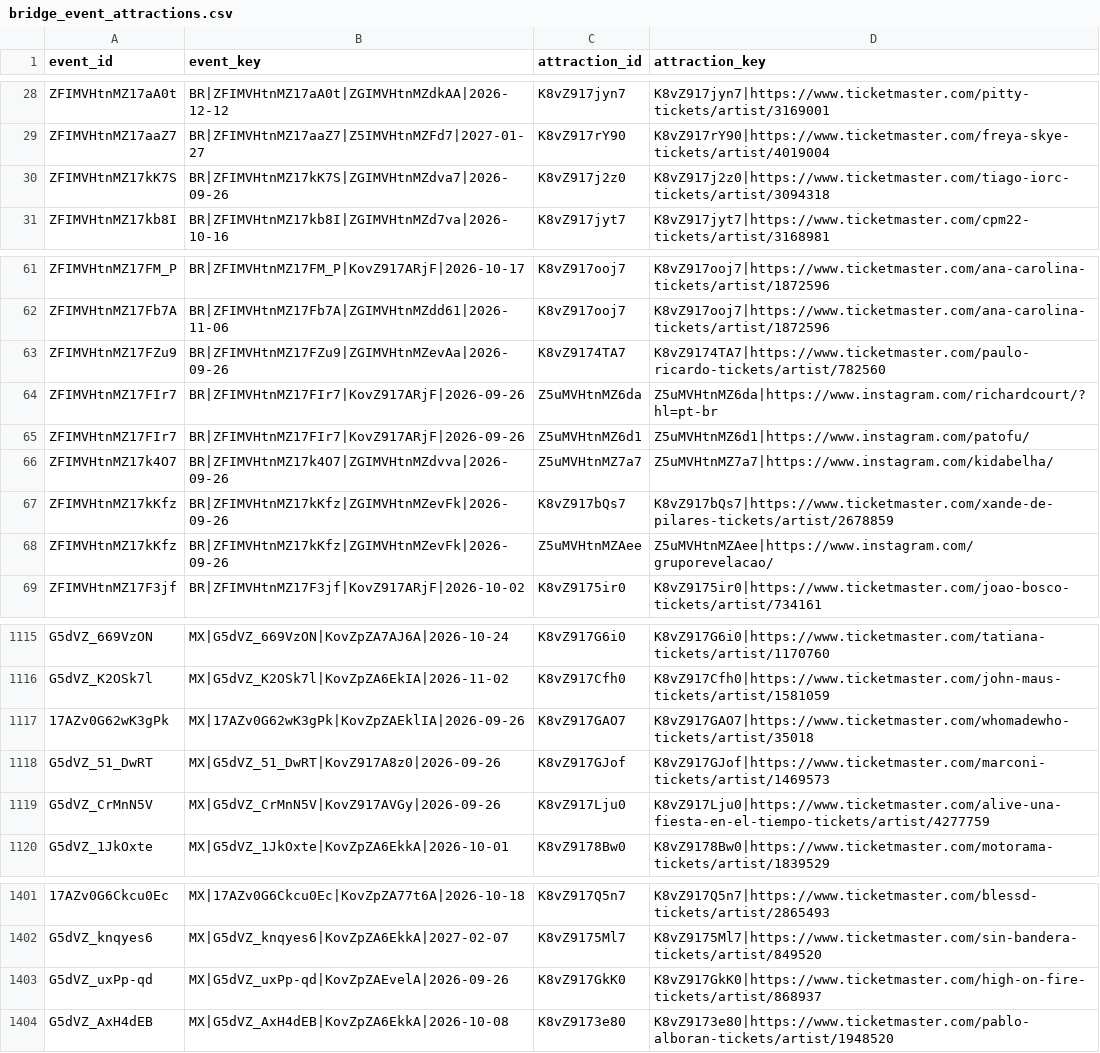
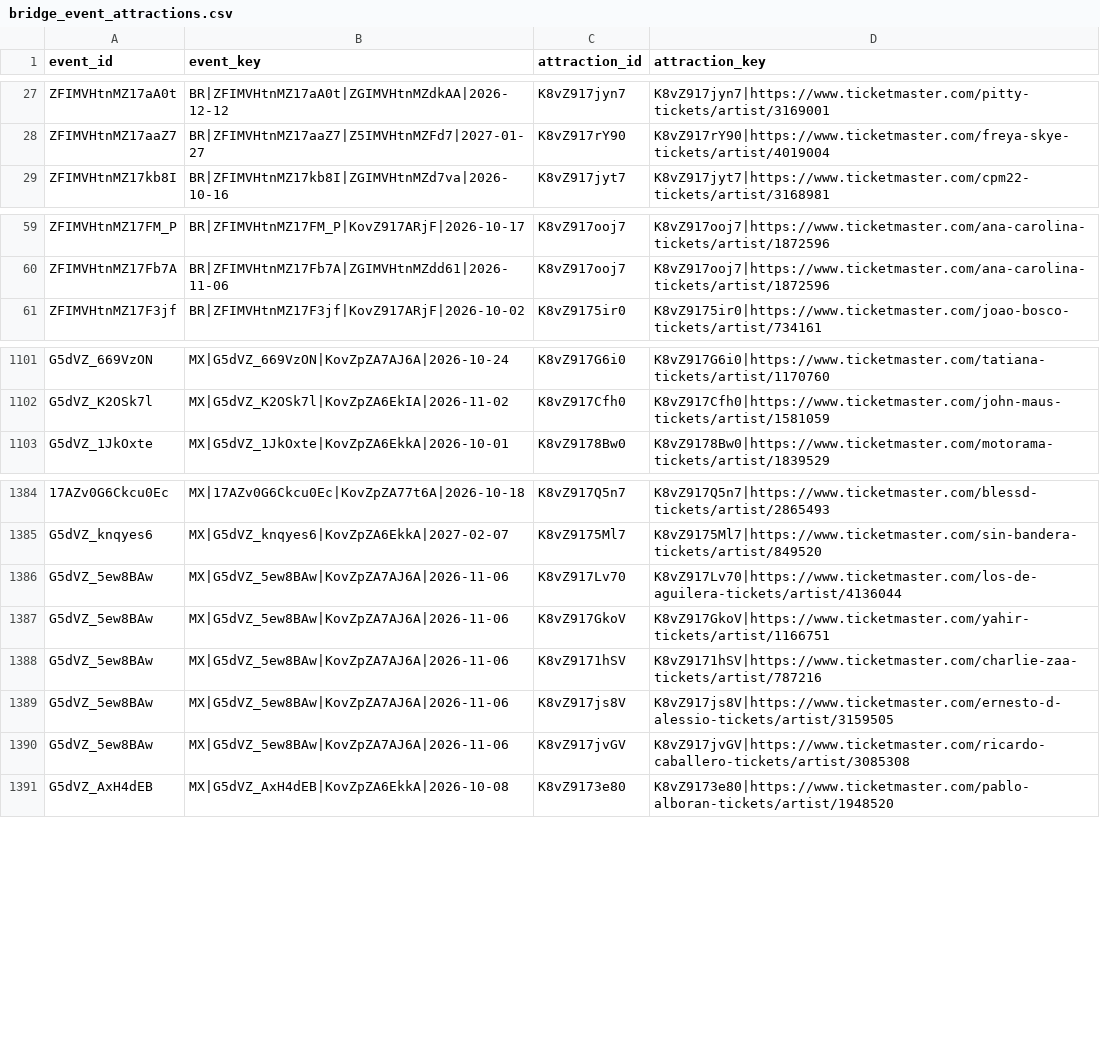
Before and after one commit to DavidCastilloSKT/analisis-oferta-musical-mexico-ticketmaster, a CSV file: data/processed/enriched_latam/bridge_event_attractions.csv, drawn as a sheet; only a part is shown, gaps mark what is left out; removed rows and columns are numbered as before the commit, all else as after; the diff covers the shown part only; the diff names each change by its address in the sheet, - before the commit and + after, or states it on an @@ line.

```diff
--- a/data/processed/enriched_latam/bridge_event_attractions.csv
+++ b/data/processed/enriched_latam/bridge_event_attractions.csv
-row 30: ZFIMVHtnMZ17kK7S | BR|ZFIMVHtnMZ17kK7S|ZGIMVHtnMZdva7|2026-09-26 | K8vZ917j2z0 | K8vZ917j2z0|https://www.ticketmaster.com/tiago-iorc-tickets/artist/3094318
-row 63: ZFIMVHtnMZ17FZu9 | BR|ZFIMVHtnMZ17FZu9|ZGIMVHtnMZevAa|2026-09-26 | K8vZ9174TA7 | K8vZ9174TA7|https://www.ticketmaster.com/paulo-ricardo-tickets/artist/782560
-row 64: ZFIMVHtnMZ17FIr7 | BR|ZFIMVHtnMZ17FIr7|KovZ917ARjF|2026-09-26 | Z5uMVHtnMZ6da | Z5uMVHtnMZ6da|https://www.instagram.com/richardcourt/?hl=pt-br
-row 65: ZFIMVHtnMZ17FIr7 | BR|ZFIMVHtnMZ17FIr7|KovZ917ARjF|2026-09-26 | Z5uMVHtnMZ6d1 | Z5uMVHtnMZ6d1|https://www.instagram.com/patofu/
-row 66: ZFIMVHtnMZ17k4O7 | BR|ZFIMVHtnMZ17k4O7|ZGIMVHtnMZdvva|2026-09-26 | Z5uMVHtnMZ7a7 | Z5uMVHtnMZ7a7|https://www.instagram.com/kidabelha/
-row 67: ZFIMVHtnMZ17kKfz | BR|ZFIMVHtnMZ17kKfz|ZGIMVHtnMZevFk|2026-09-26 | K8vZ917bQs7 | K8vZ917bQs7|https://www.ticketmaster.com/xande-de-pilares-tickets/artist/2678859
-row 68: ZFIMVHtnMZ17kKfz | BR|ZFIMVHtnMZ17kKfz|ZGIMVHtnMZevFk|2026-09-26 | Z5uMVHtnMZAee | Z5uMVHtnMZAee|https://www.instagram.com/gruporevelacao/
-row 1117: 17AZv0G62wK3gPk | MX|17AZv0G62wK3gPk|KovZpZAEklIA|2026-09-26 | K8vZ917GAO7 | K8vZ917GAO7|https://www.ticketmaster.com/whomadewho-tickets/artist/35018
-row 1118: G5dVZ_51_DwRT | MX|G5dVZ_51_DwRT|KovZ917A8z0|2026-09-26 | K8vZ917GJof | K8vZ917GJof|https://www.ticketmaster.com/marconi-tickets/artist/1469573
-row 1119: G5dVZ_CrMnN5V | MX|G5dVZ_CrMnN5V|KovZ917AVGy|2026-09-26 | K8vZ917Lju0 | K8vZ917Lju0|https://www.ticketmaster.com/alive-una-fiesta-en-el-tiempo-tickets/artist/4277759
-row 1403: G5dVZ_uxPp-qd | MX|G5dVZ_uxPp-qd|KovZpZAEvelA|2026-09-26 | K8vZ917GkK0 | K8vZ917GkK0|https://www.ticketmaster.com/high-on-fire-tickets/artist/868937
@@ row 1635 moved to row 1386: G5dVZ_5ew8BAw @@
+row 1387: G5dVZ_5ew8BAw | MX|G5dVZ_5ew8BAw|KovZpZA7AJ6A|2026-11-06 | K8vZ917GkoV | K8vZ917GkoV|https://www.ticketmaster.com/yahir-tickets/artist/1166751
+row 1388: G5dVZ_5ew8BAw | MX|G5dVZ_5ew8BAw|KovZpZA7AJ6A|2026-11-06 | K8vZ9171hSV | K8vZ9171hSV|https://www.ticketmaster.com/charlie-zaa-tickets/artist/787216
+row 1389: G5dVZ_5ew8BAw | MX|G5dVZ_5ew8BAw|KovZpZA7AJ6A|2026-11-06 | K8vZ917js8V | K8vZ917js8V|https://www.ticketmaster.com/ernesto-d-alessio-tickets/artist/3159505
+row 1390: G5dVZ_5ew8BAw | MX|G5dVZ_5ew8BAw|KovZpZA7AJ6A|2026-11-06 | K8vZ917jvGV | K8vZ917jvGV|https://www.ticketmaster.com/ricardo-caballero-tickets/artist/3085308
```
Also changed, not shown: 13 removed rows, 43 moved rows and 2 edited cells elsewhere in this file, data/processed/enriched_latam/dim_attractions.csv, data/processed/enriched_latam/dim_venues.csv, 2 other files.
